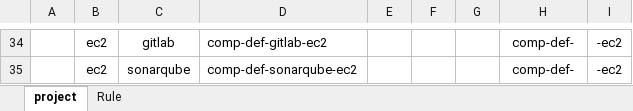
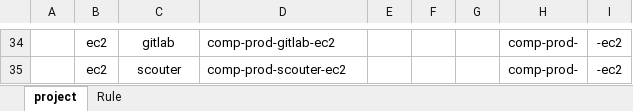
Before and after one commit to pe-woongjin/comp-iac, an Excel workbook: site/docs/웅진 Toolchain 아키텍처 명세서.xlsx, sheet project, drawn as a sheet; only a part is shown, gaps mark what is left out; values as stored, in another font and other column widths than the file's, no borders; the diff covers the shown part only; the diff names each change by its address in the sheet, - before the commit and + after, or states it on an @@ line.

```diff
--- a/site/docs/웅진 Toolchain 아키텍처 명세서.xlsx (sheet project)
+++ b/site/docs/웅진 Toolchain 아키텍처 명세서.xlsx (sheet project)
-D34: comp-def-gitlab-ec2
+D34: comp-prod-gitlab-ec2
-H34:H35: comp-def-
+H34:H35: comp-prod-
-C35: sonarqube
+C35: scouter
-D35: comp-def-sonarqube-ec2
+D35: comp-prod-scouter-ec2
```
Also changed, not shown: 53 edited cells elsewhere in this sheet, sheet Rule, 15 other files.
